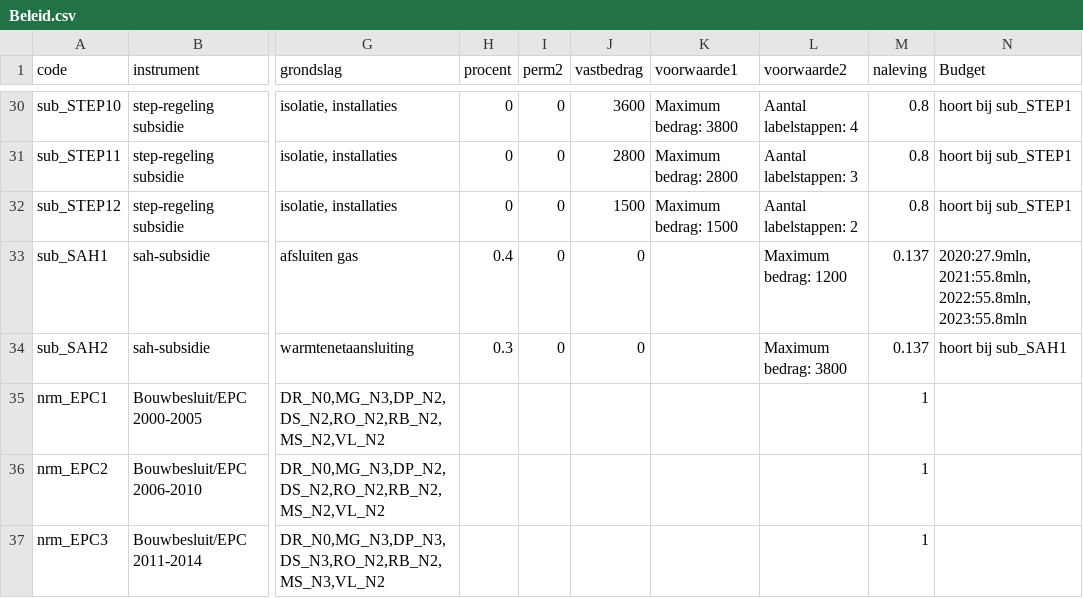
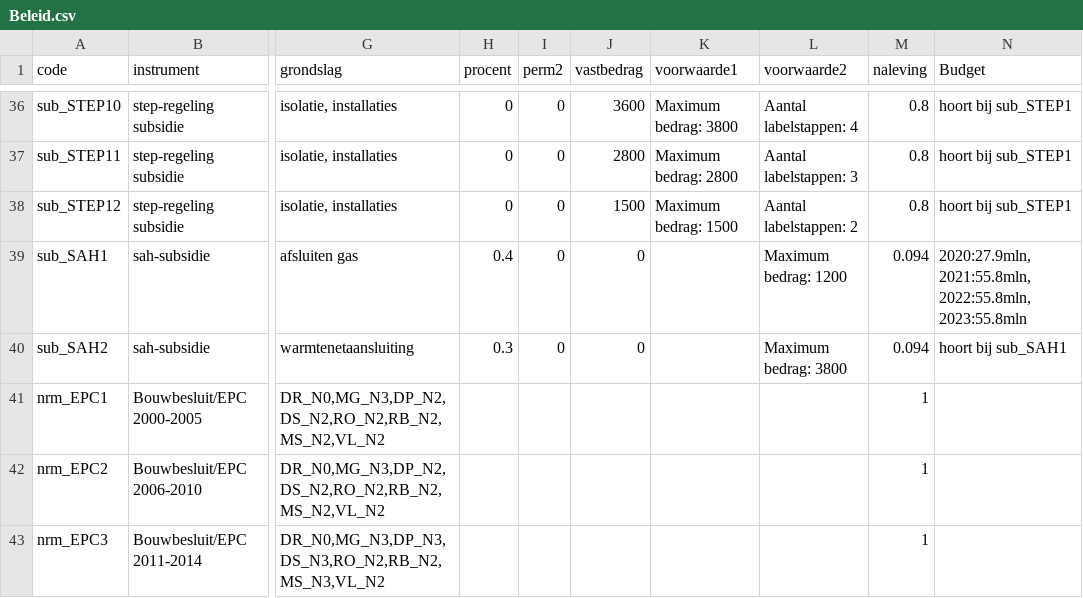
Before and after one commit to RuudvandenWijngaart/VestaDV, a CSV file: Runs/Beleid.csv, drawn as a sheet; only a part is shown, gaps mark what is left out; addresses are those after the commit; the diff covers the shown part only; the diff names each change by its address in the sheet, - before the commit and + after, or states it on an @@ line.

Commit message:
tweaks naleving subsidies

```diff
--- a/Runs/Beleid.csv
+++ b/Runs/Beleid.csv
-M39:M40 (naleving): 0.137
+M39:M40 (naleving): 0.094
```
Also changed, not shown: 10 added rows and 14 edited cells elsewhere in this file.
